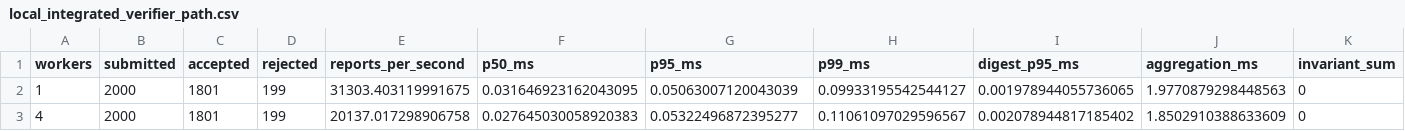
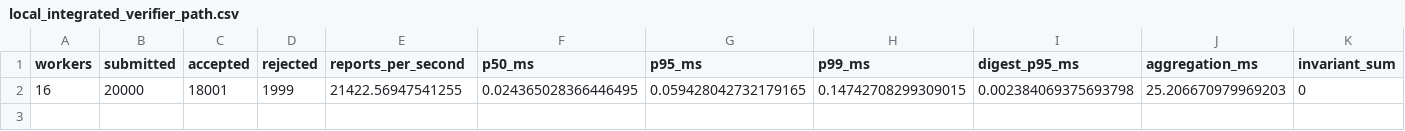
Before and after one commit to code-experimenter-alt/certificateadmit-artifact-20260608, a CSV file: artifact/local_integrated_verifier_path.csv, drawn as a sheet.

```diff
--- a/artifact/local_integrated_verifier_path.csv
+++ b/artifact/local_integrated_verifier_path.csv
@@ -1,3 +1,2 @@
 workers,submitted,accepted,rejected,reports_per_second,p50_ms,p95_ms,p99_ms,digest_p95_ms,aggregation_ms,invariant_sum
-1,2000,1801,199,31303.403119991675,0.031646923162043095,0.05063007120043039,0.09933195542544127,0.001978944055736065,1.9770879298448563,0
-4,2000,1801,199,20137.017298906758,0.027645030058920383,0.05322496872395277,0.11061097029596567,0.002078944817185402,1.8502910388633609,0
+16,20000,18001,1999,21422.56947541255,0.024365028366446495,0.059428042732179165,0.14742708299309015,0.002384069375693798,25.206670979969203,0
```
Also changed, not shown: artifact/admission_design_comparison.csv, artifact/end_to_end_admission_benchmark.csv, 10 other files.
